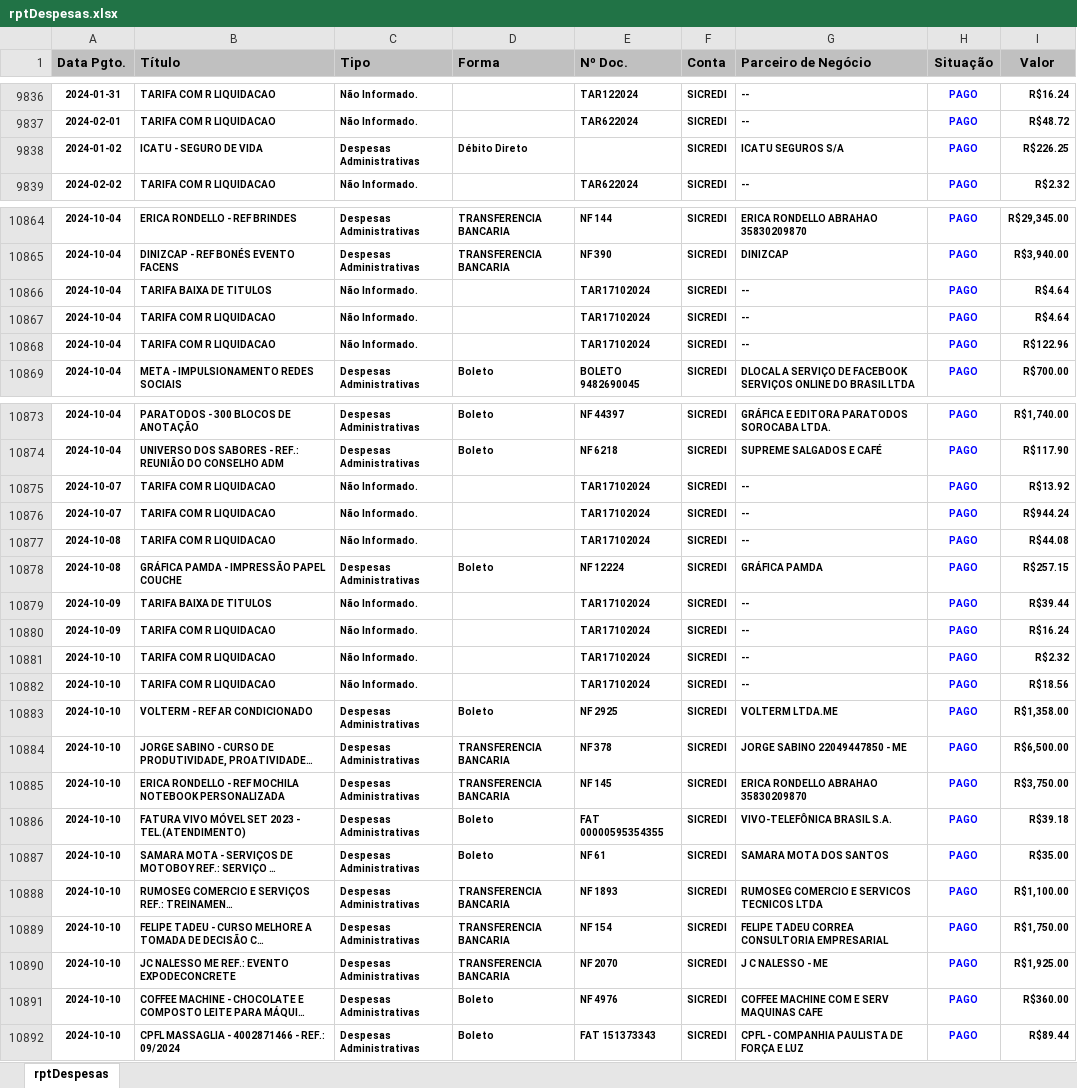
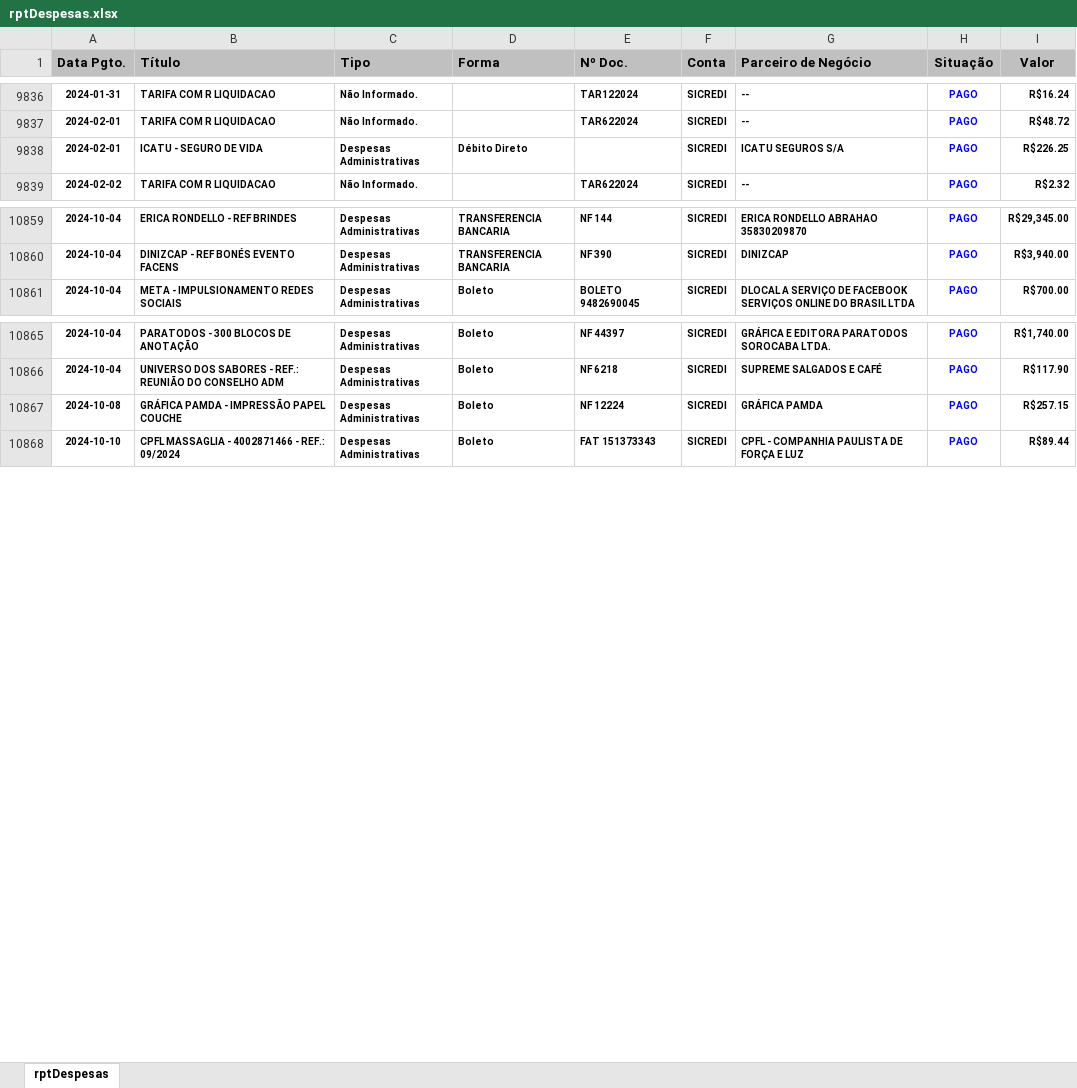
Before and after one commit to rcdourado/AEAS, an Excel workbook: rptDespesas.xlsx, sheet rptDespesas, drawn as a sheet; only a part is shown, gaps mark what is left out; long unchanged cells end in …; values as stored, in another font and other column widths than the file's, no borders; removed rows and columns are numbered as before the commit, all else as after; the diff covers the shown part only; the diff names each change by its address in the sheet, - before the commit and + after, or states it on an @@ line.

Commit message:
Add files via upload

```diff
--- a/rptDespesas.xlsx (sheet rptDespesas)
+++ b/rptDespesas.xlsx (sheet rptDespesas)
-A9838 (Data Pgto.): 2024-01-02
+A9838 (Data Pgto.): 2024-02-01
-row 10866: 2024-10-04 | TARIFA BAIXA DE TITULOS | Não Informado. |  | TAR17102024 | SICREDI | -- | PAGO | R$4.64
-row 10867: 2024-10-04 | TARIFA COM R LIQUIDACAO | Não Informado. |  | TAR17102024 | SICREDI | -- | PAGO | R$4.64
-row 10868: 2024-10-04 | TARIFA COM R LIQUIDACAO | Não Informado. |  | TAR17102024 | SICREDI | -- | PAGO | R$122.96
-row 10875: 2024-10-07 | TARIFA COM R LIQUIDACAO | Não Informado. |  | TAR17102024 | SICREDI | -- | PAGO | R$13.92
-row 10876: 2024-10-07 | TARIFA COM R LIQUIDACAO | Não Informado. |  | TAR17102024 | SICREDI | -- | PAGO | R$944.24
-row 10877: 2024-10-08 | TARIFA COM R LIQUIDACAO | Não Informado. |  | TAR17102024 | SICREDI | -- | PAGO | R$44.08
-row 10879: 2024-10-09 | TARIFA BAIXA DE TITULOS | Não Informado. |  | TAR17102024 | SICREDI | -- | PAGO | R$39.44
-row 10880: 2024-10-09 | TARIFA COM R LIQUIDACAO | Não Informado. |  | TAR17102024 | SICREDI | -- | PAGO | R$16.24
-row 10881: 2024-10-10 | TARIFA COM R LIQUIDACAO | Não Informado. |  | TAR17102024 | SICREDI | -- | PAGO | R$2.32
-row 10882: 2024-10-10 | TARIFA COM R LIQUIDACAO | Não Informado. |  | TAR17102024 | SICREDI | -- | PAGO | R$18.56
@@ row 10883 moved to row 10898: 2024-10-10 @@
@@ row 10884 moved to row 10899: 2024-10-10 @@
@@ row 10885 moved to row 10900: 2024-10-10 @@
@@ row 10886 moved to row 10901: 2024-10-10 @@
@@ row 10887 moved to row 10902: 2024-10-10 @@
@@ row 10888 moved to row 10903: 2024-10-10 @@
@@ row 10889 moved to row 10904: 2024-10-10 @@
@@ row 10890 moved to row 10905: 2024-10-10 @@
@@ row 10891 moved to row 10906: 2024-10-10 @@
```
Also changed, not shown: 10 removed rows and 730 edited cells elsewhere in this sheet.
